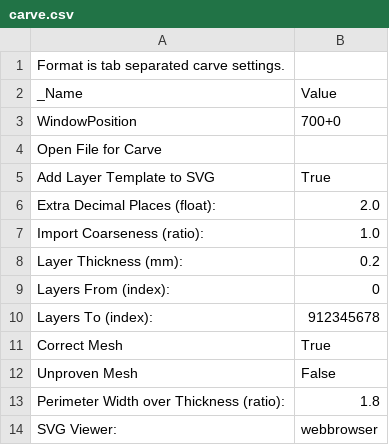
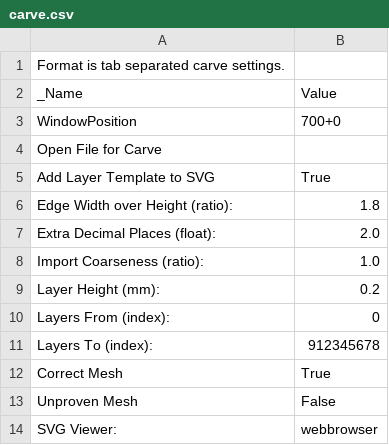
Before and after one commit to jskripsky/Skeinforge-Settings, a CSV file: profiles/extrusion/PLA/carve.csv, drawn as a sheet.

```diff
--- a/profiles/extrusion/PLA/carve.csv
+++ b/profiles/extrusion/PLA/carve.csv
@@ -5,5 +5,6 @@ Open File for Carve
 Add Layer Template to SVG	True
+Edge Width over Height (ratio):	1.8
 Extra Decimal Places (float):	2.0
 Import Coarseness (ratio):	1.0
-Layer Thickness (mm):	0.2
+Layer Height (mm):	0.2
 Layers From (index):	0
@@ -12,3 +13,2 @@ Correct Mesh	True
 Unproven Mesh	False
-Perimeter Width over Thickness (ratio):	1.8
 SVG Viewer:	webbrowser
```
Also changed, not shown: profiles/extrusion/PLA/clip.csv, profiles/extrusion/PLA/dimension.csv, 10 other files.
